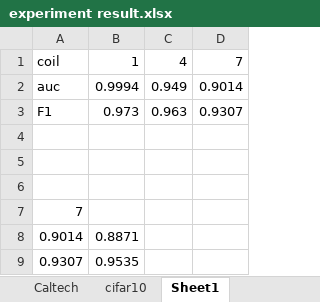
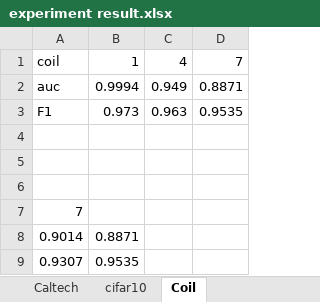
Before and after one commit to DingXiaoKe/OCND, an Excel workbook: experiment result.xlsx, sheet Coil, drawn as a sheet; values as stored, in another font and other column widths than the file's, no borders; the diff names each change by its address in the sheet, - before the commit and + after, or states it on an @@ line.

```diff
--- a/experiment result.xlsx (sheet Coil)
+++ b/experiment result.xlsx (sheet Coil)
-sheet tab: Sheet1
+sheet tab: Coil
-D2: 0.9014
+D2: 0.8871
-D3: 0.9307
+D3: 0.9535
```
Also changed, not shown: 2 other files.
